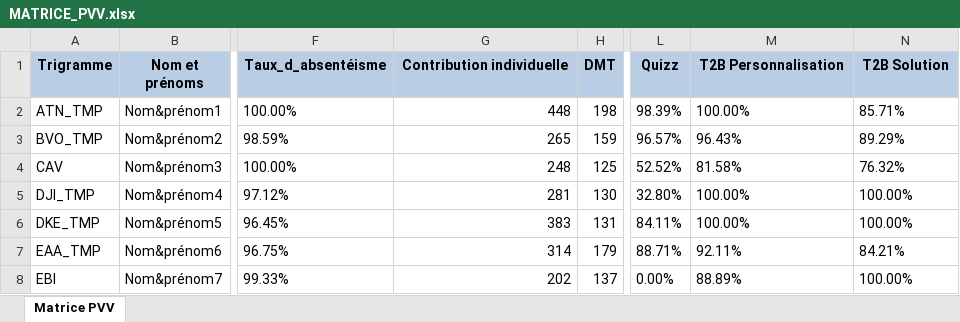
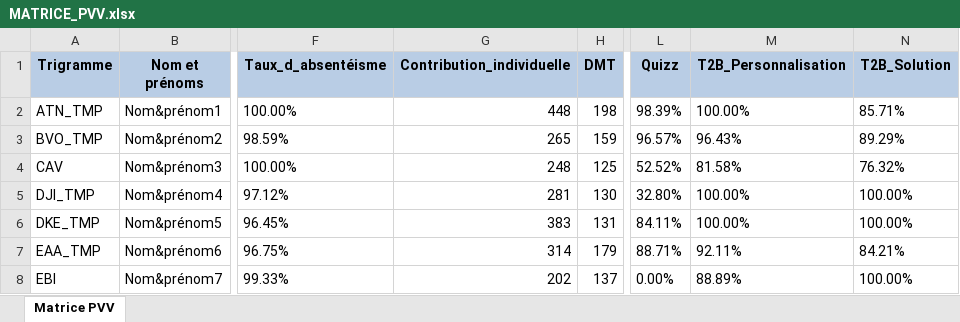
Before and after one commit to RavakahariveloFeno/evaluation, an Excel workbook: evaluation/bin/Debug/data/MATRICE_PVV.xlsx, sheet Matrice PVV, drawn as a sheet; only a part is shown, gaps mark what is left out; values as stored, in another font and other column widths than the file's, no borders; the diff names each change by its address in the sheet, - before the commit and + after, or states it on an @@ line.

```diff
--- a/evaluation/bin/Debug/data/MATRICE_PVV.xlsx (sheet Matrice PVV)
+++ b/evaluation/bin/Debug/data/MATRICE_PVV.xlsx (sheet Matrice PVV)
-G1: Contribution individuelle
+G1: Contribution_individuelle
-M1: T2B Personnalisation
+M1: T2B_Personnalisation
-N1: T2B Solution
+N1: T2B_Solution
```
Also changed, not shown: evaluation/bin/Debug/data/parametre.xlsx, 10 other files.
